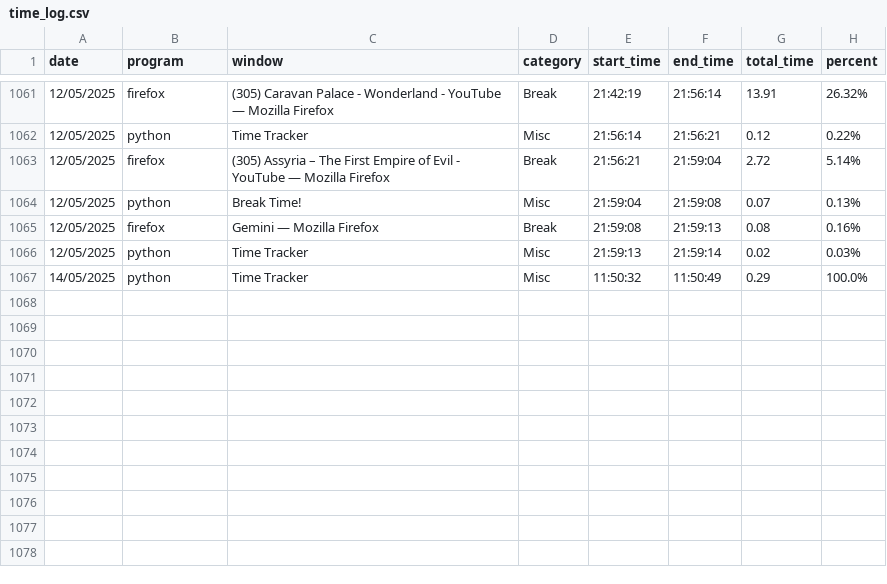
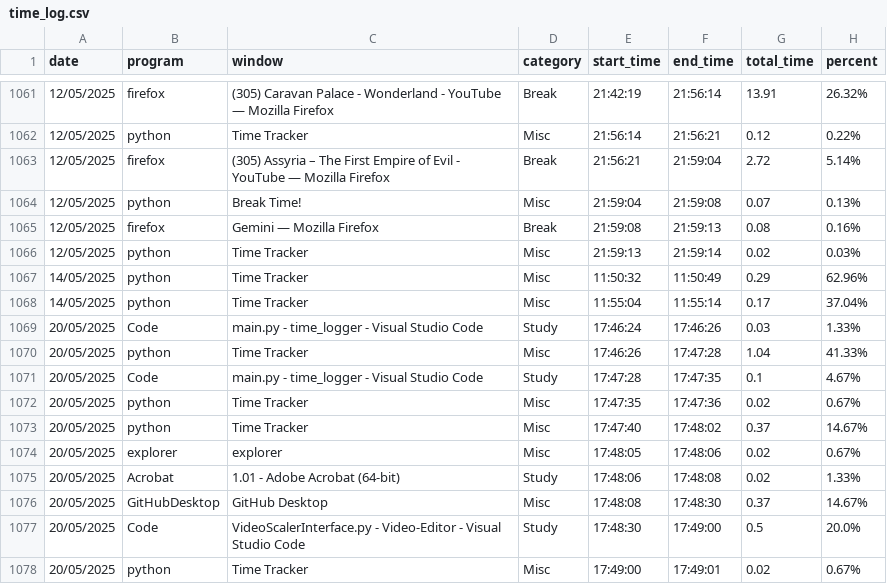
Before and after one commit to Amirlabai/time_logger, a CSV file: timeLog/time_log.csv, drawn as a sheet; only a part is shown, gaps mark what is left out; the diff names each change by its address in the sheet, - before the commit and + after, or states it on an @@ line.

```diff
--- a/timeLog/time_log.csv
+++ b/timeLog/time_log.csv
-H1067 (percent): 100.0%
+H1067 (percent): 62.96%
+row 1068: 14/05/2025 | python | Time Tracker | Misc | 11:55:04 | 11:55:14 | 0.17 | 37.04%
+row 1069: 20/05/2025 | Code | main.py - time_logger - Visual Studio Code | Study | 17:46:24 | 17:46:26 | 0.03 | 1.33%
+row 1070: 20/05/2025 | python | Time Tracker | Misc | 17:46:26 | 17:47:28 | 1.04 | 41.33%
+row 1071: 20/05/2025 | Code | main.py - time_logger - Visual Studio Code | Study | 17:47:28 | 17:47:35 | 0.1 | 4.67%
+row 1072: 20/05/2025 | python | Time Tracker | Misc | 17:47:35 | 17:47:36 | 0.02 | 0.67%
+row 1073: 20/05/2025 | python | Time Tracker | Misc | 17:47:40 | 17:48:02 | 0.37 | 14.67%
+row 1074: 20/05/2025 | explorer | explorer | Misc | 17:48:05 | 17:48:06 | 0.02 | 0.67%
+row 1075: 20/05/2025 | Acrobat | 1.01 - Adobe Acrobat (64-bit) | Study | 17:48:06 | 17:48:08 | 0.02 | 1.33%
+row 1076: 20/05/2025 | GitHubDesktop | GitHub Desktop | Misc | 17:48:08 | 17:48:30 | 0.37 | 14.67%
+row 1077: 20/05/2025 | Code | VideoScalerInterface.py - Video-Editor - Visual Studio Code | Study | 17:48:30 | 17:49:00 | 0.5 | 20.0%
+row 1078: 20/05/2025 | python | Time Tracker | Misc | 17:49:00 | 17:49:01 | 0.02 | 0.67%
```
Also changed, not shown: 1 other file.
